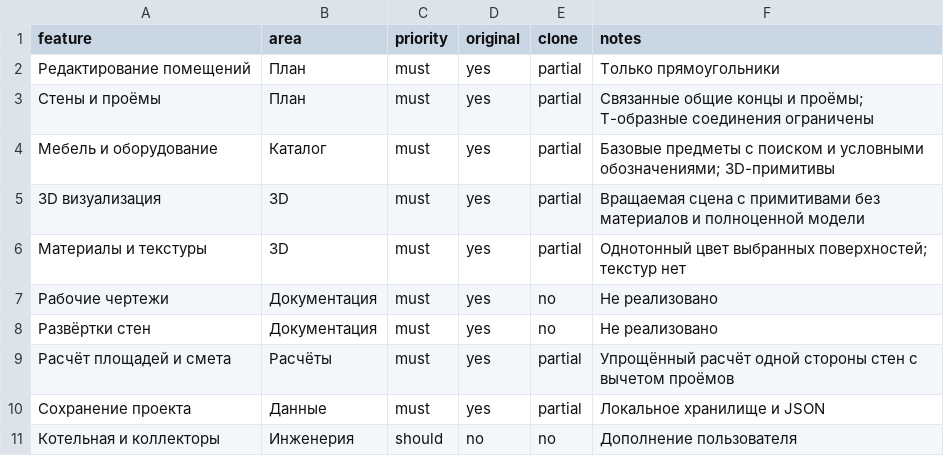
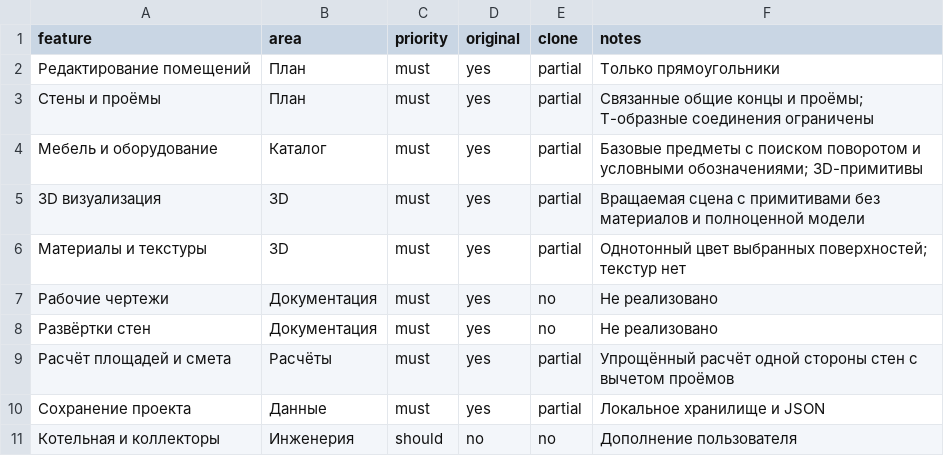
Before and after one commit to zavulon2804-commits/Planer3d, a CSV file: replica/features.csv, drawn as a sheet; only a part is shown.

Commit message:
Update replica/features.csv for object rotation

```diff
--- a/replica/features.csv
+++ b/replica/features.csv
@@ -3,3 +3,3 @@ feature,area,priority,original,clone,notes
 Стены и проёмы,План,must,yes,partial,Связанные общие концы и проёмы; Т-образные соединения ограничены
-Мебель и оборудование,Каталог,must,yes,partial,Базовые предметы с поиском и условными обозначениями; 3D-примитивы
+Мебель и оборудование,Каталог,must,yes,partial,Базовые предметы с поиском поворотом и условными обозначениями; 3D-примитивы
 3D визуализация,3D,must,yes,partial,Вращаемая сцена с примитивами без материалов и полноценной модели
```
